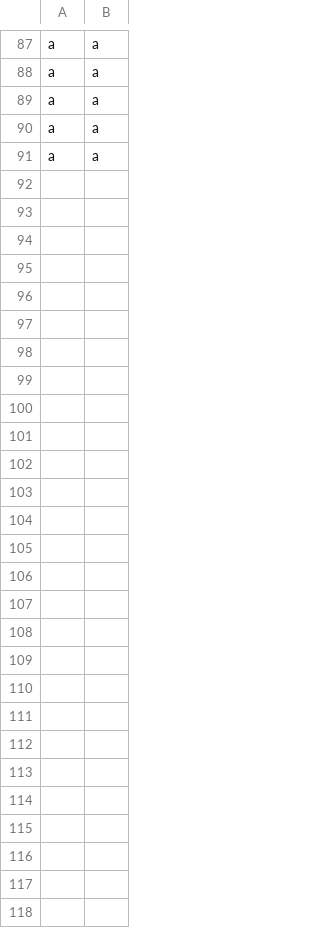
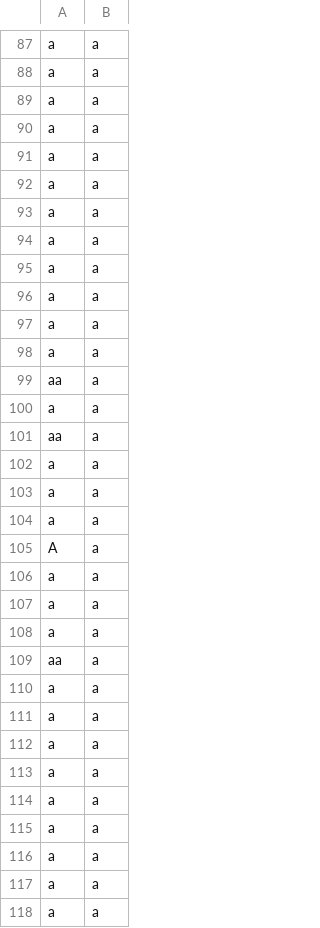
Before and after one commit to aidrecabrera/presence-um, a CSV file: src/main/resources/database/DB_PRESENCE_USER_AUTH.csv, drawn as a sheet; only a part is shown, gaps mark what is left out; the diff names each change by its address in the sheet, - before the commit and + after, or states it on an @@ line.

```diff
--- a/src/main/resources/database/DB_PRESENCE_USER_AUTH.csv
+++ b/src/main/resources/database/DB_PRESENCE_USER_AUTH.csv
+row 92: a | a
+row 93: a | a
+row 94: a | a
+row 95: a | a
+row 96: a | a
+row 97: a | a
+row 98: a | a
+row 99: aa | a
+row 100: a | a
+row 101: aa | a
+row 102: a | a
+row 103: a | a
+row 104: a | a
+row 105: A | a
+row 106: a | a
+row 107: a | a
+row 108: a | a
+row 109: aa | a
+row 110: a | a
+row 111: a | a
+row 112: a | a
+row 113: a | a
+row 114: a | a
+row 115: a | a
+row 116: a | a
+row 117: a | a
+row 118: a | a
```
Also changed, not shown: 9 other files.
